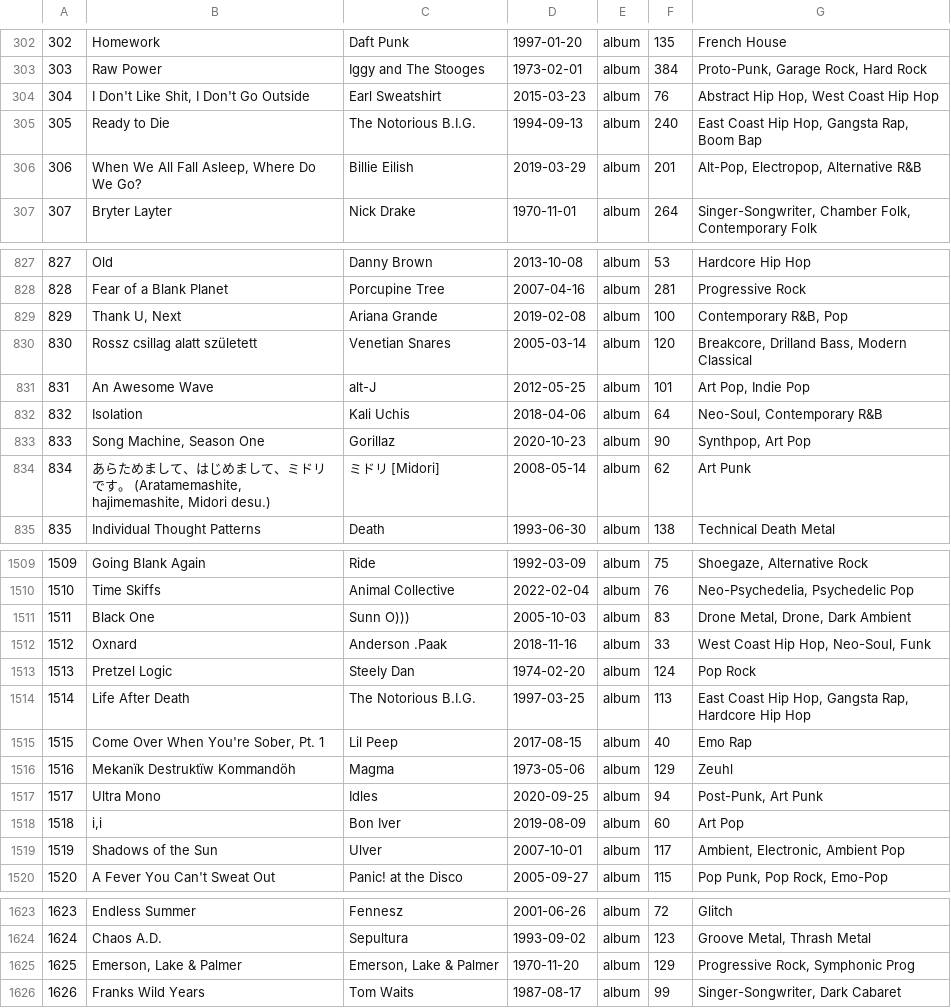
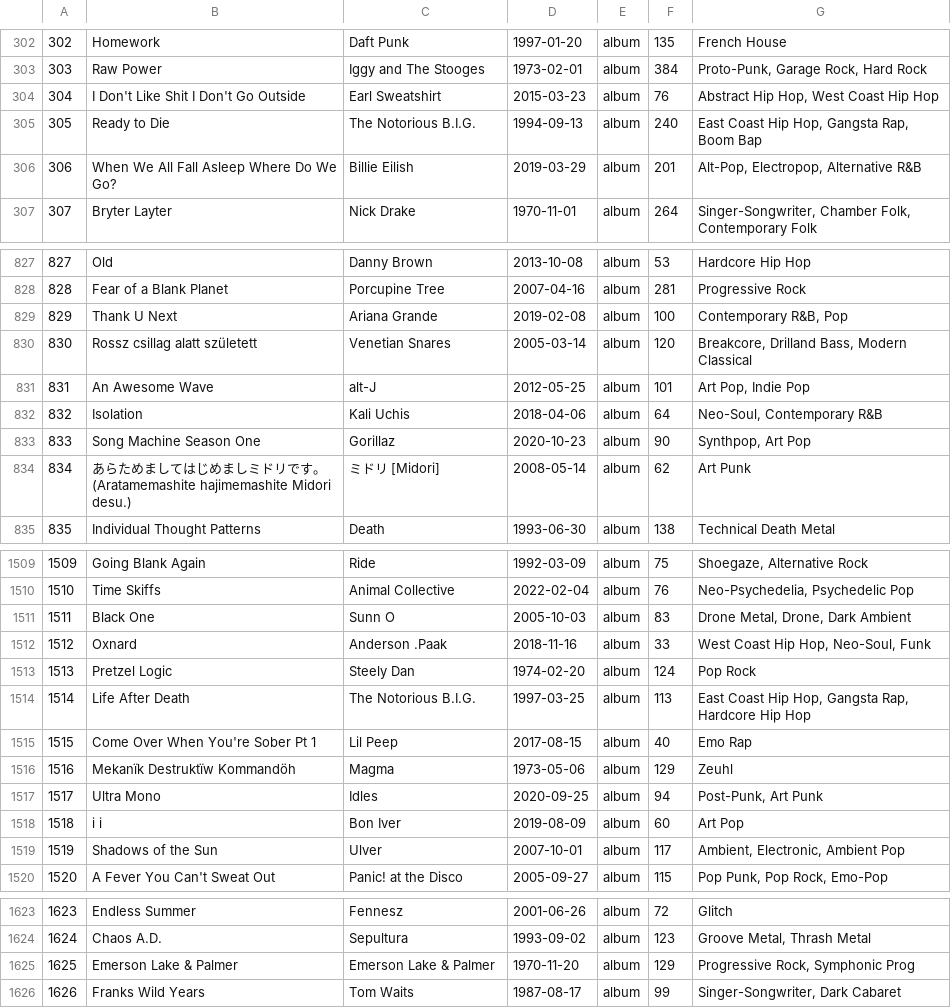
Before and after one commit to bernardodavilaa/AedsIII, a CSV file: TP01-AedsIII/musicas.csv, drawn as a sheet; only a part is shown, gaps mark what is left out; the diff covers the shown part only.

```diff
--- a/TP01-AedsIII/musicas.csv
+++ b/TP01-AedsIII/musicas.csv
@@ -303,5 +303,5 @@
 303,Raw Power,Iggy and The Stooges,1973-02-01,album,384,"Proto-Punk, Garage Rock, Hard Rock"
-304,"I Don't Like Shit, I Don't Go Outside",Earl Sweatshirt,2015-03-23,album,76,"Abstract Hip Hop, West Coast Hip Hop"
+304,I Don't Like Shit I Don't Go Outside,Earl Sweatshirt,2015-03-23,album,76,"Abstract Hip Hop, West Coast Hip Hop"
 305,Ready to Die,The Notorious B.I.G.,1994-09-13,album,240,"East Coast Hip Hop, Gangsta Rap, Boom Bap"
-306,"When We All Fall Asleep, Where Do We Go?",Billie Eilish,2019-03-29,album,201,"Alt-Pop, Electropop, Alternative R&B"
+306,When We All Fall Asleep Where Do We Go?,Billie Eilish,2019-03-29,album,201,"Alt-Pop, Electropop, Alternative R&B"
 307,Bryter Layter,Nick Drake,1970-11-01,album,264,"Singer-Songwriter, Chamber Folk, Contemporary Folk"
@@ -828,3 +828,3 @@
 828,Fear of a Blank Planet,Porcupine Tree,2007-04-16,album,281,Progressive Rock
-829,"Thank U, Next",Ariana Grande,2019-02-08,album,100,"Contemporary R&B, Pop"
+829,Thank U Next,Ariana Grande,2019-02-08,album,100,"Contemporary R&B, Pop"
 830,Rossz csillag alatt született,Venetian Snares,2005-03-14,album,120,"Breakcore, Drilland Bass, Modern Classical"
@@ -832,4 +832,4 @@
 832,Isolation,Kali Uchis,2018-04-06,album,64,"Neo-Soul, Contemporary R&B"
-833,"Song Machine, Season One",Gorillaz,2020-10-23,album,90,"Synthpop, Art Pop"
-834,"あらためまして、はじめまして、ミドリです。 (Aratamemashite, hajimemashite, Midori desu.)",ミドリ [Midori],2008-05-14,album,62,Art Punk
+833,Song Machine Season One,Gorillaz,2020-10-23,album,90,"Synthpop, Art Pop"
+834,あらためましてはじめましミドリです。 (Aratamemashite  hajimemashite  Midori desu.),ミドリ [Midori],2008-05-14,album,62,Art Punk
 835,Individual Thought Patterns,Death,1993-06-30,album,138,Technical Death Metal
@@ -1510,3 +1510,3 @@
 1510,Time Skiffs,Animal Collective,2022-02-04,album,76,"Neo-Psychedelia, Psychedelic Pop"
-1511,Black One,Sunn O))),2005-10-03,album,83,"Drone Metal, Drone, Dark Ambient"
+1511,Black One,Sunn O,2005-10-03,album,83,"Drone Metal, Drone, Dark Ambient"
 1512,Oxnard,Anderson .Paak,2018-11-16,album,33,"West Coast Hip Hop, Neo-Soul, Funk"
@@ -1514,6 +1514,6 @@
 1514,Life After Death,The Notorious B.I.G.,1997-03-25,album,113,"East Coast Hip Hop, Gangsta Rap, Hardcore Hip Hop"
-1515,"Come Over When You're Sober, Pt. 1",Lil Peep,2017-08-15,album,40,Emo Rap
+1515,Come Over When You're Sober Pt 1,Lil Peep,2017-08-15,album,40,Emo Rap
 1516,Mekanïk Destruktïw Kommandöh,Magma,1973-05-06,album,129,Zeuhl
 1517,Ultra Mono,Idles,2020-09-25,album,94,"Post-Punk, Art Punk"
-1518,"i,i",Bon Iver,2019-08-09,album,60,Art Pop
+1518,i i,Bon Iver,2019-08-09,album,60,Art Pop
 1519,Shadows of the Sun,Ulver,2007-10-01,album,117,"Ambient, Electronic, Ambient Pop"
@@ -1624,3 +1624,3 @@
 1624,Chaos A.D.,Sepultura,1993-09-02,album,123,"Groove Metal, Thrash Metal"
-1625,"Emerson, Lake & Palmer","Emerson, Lake & Palmer",1970-11-20,album,129,"Progressive Rock, Symphonic Prog"
+1625,Emerson Lake & Palmer,Emerson  Lake & Palmer,1970-11-20,album,129,"Progressive Rock, Symphonic Prog"
 1626,Franks Wild Years,Tom Waits,1987-08-17,album,99,"Singer-Songwriter, Dark Cabaret"
```
Also changed, not shown: 1 removed row and 128 edited cells elsewhere in this file, 4 other files.
